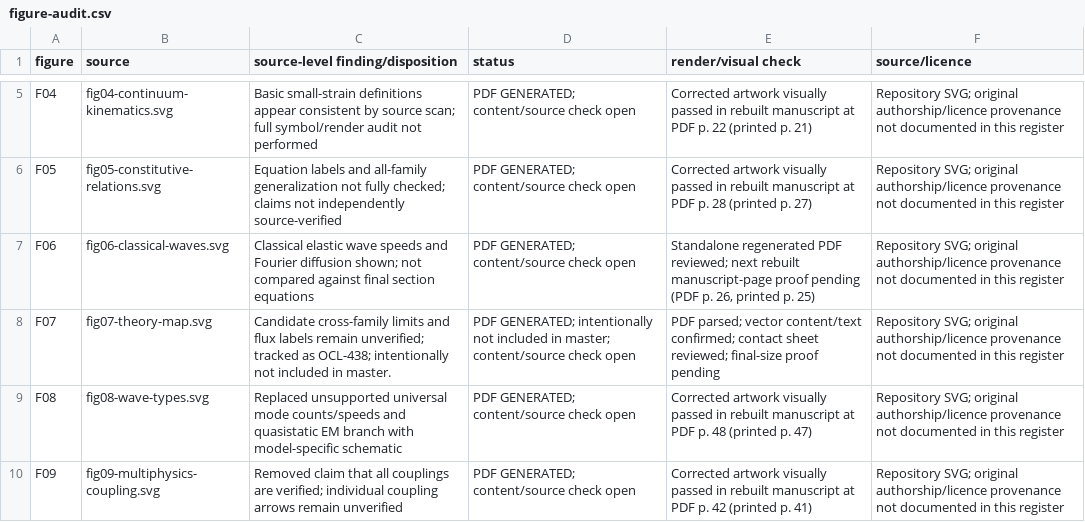
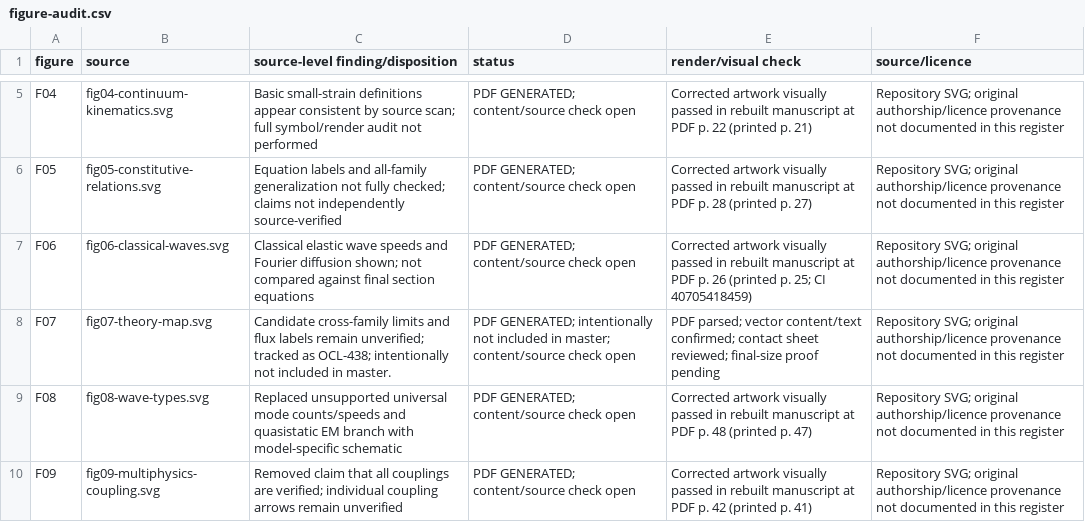
Before and after one commit to vipin-oss/le, a CSV file: phase5/reports/figure-audit.csv, drawn as a sheet; only a part is shown, gaps mark what is left out.

Commit message:
Record final-size figure review anchors
Co-authored-by: arena-agent <297053741+arena-agent@users.noreply.github.com>

```diff
--- a/phase5/reports/figure-audit.csv
+++ b/phase5/reports/figure-audit.csv
@@ -6,3 +6,3 @@ F04,fig04-continuum-kinematics.svg,Basic small-strain definitions appear consist
 F05,fig05-constitutive-relations.svg,Equation labels and all-family generalization not fully checked; claims not independently source-verified,PDF GENERATED; content/source check open,Corrected artwork visually passed in rebuilt manuscript at PDF p. 28 (printed p. 27),Repository SVG; original authorship/licence provenance not documented in this register
-F06,fig06-classical-waves.svg,Classical elastic wave speeds and Fourier diffusion shown; not compared against final section equations,PDF GENERATED; content/source check open,"Standalone regenerated PDF reviewed; next rebuilt manuscript-page proof pending (PDF p. 26, printed p. 25)",Repository SVG; original authorship/licence provenance not documented in this register
+F06,fig06-classical-waves.svg,Classical elastic wave speeds and Fourier diffusion shown; not compared against final section equations,PDF GENERATED; content/source check open,Corrected artwork visually passed in rebuilt manuscript at PDF p. 26 (printed p. 25; CI 40705418459),Repository SVG; original authorship/licence provenance not documented in this register
 F07,fig07-theory-map.svg,Candidate cross-family limits and flux labels remain unverified; tracked as OCL-438; intentionally not included in master.,PDF GENERATED; intentionally not included in master; content/source check open,PDF parsed; vector content/text confirmed; contact sheet reviewed; final-size proof pending,Repository SVG; original authorship/licence provenance not documented in this register
```
Also changed, not shown: 1 other file.
